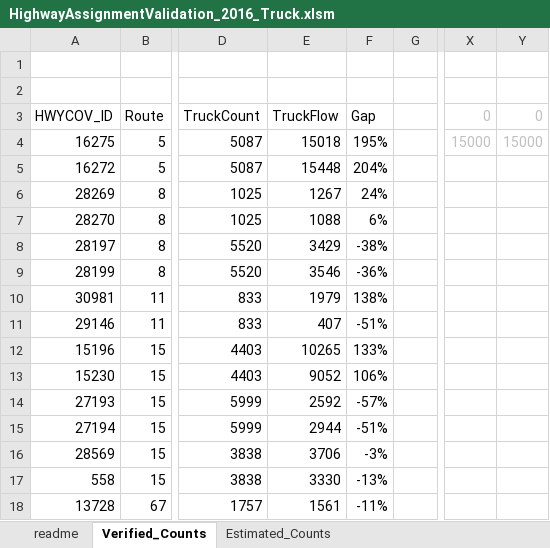
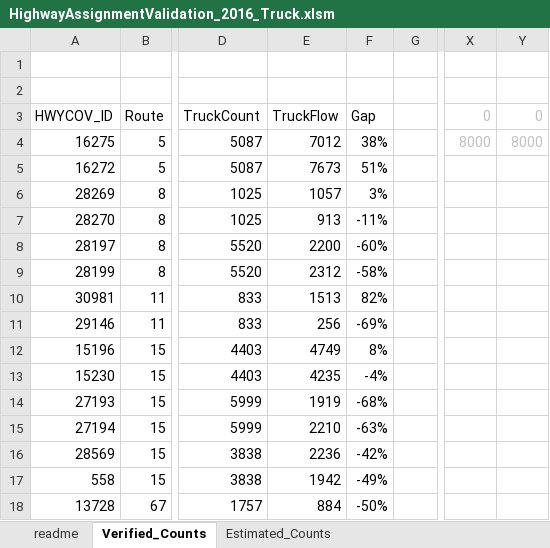
Before and after one commit to SANDAG/ABM, an Excel workbook: input/template/validation/2016/HighwayAssignmentValidation_2016_Truck.xlsm, sheet Verified_Counts, drawn as a sheet; only a part is shown, gaps mark what is left out; values as stored, in another font and other column widths than the file's, no borders; charts and pictures and conditional formats and table styles not drawn; the diff covers the shown part only; the diff names each change by its address in the sheet, - before the commit and + after, or states it on an @@ line.

```diff
--- a/input/template/validation/2016/HighwayAssignmentValidation_2016_Truck.xlsm (sheet Verified_Counts)
+++ b/input/template/validation/2016/HighwayAssignmentValidation_2016_Truck.xlsm (sheet Verified_Counts)
-E4 (TruckFlow): 15018
+E4 (TruckFlow): 7012
-F4 (Gap): 195%
+F4 (Gap): 38%
-X4 (0): 15000
+X4 (0): 8000
-Y4 (0): 15000
+Y4 (0): 8000
-E5 (TruckFlow): 15448
+E5 (TruckFlow): 7673
-F5 (Gap): 204%
+F5 (Gap): 51%
-E6 (TruckFlow): 1267
+E6 (TruckFlow): 1057
-F6 (Gap): 24%
+F6 (Gap): 3%
-E7 (TruckFlow): 1088
+E7 (TruckFlow): 913
-F7 (Gap): 6%
+F7 (Gap): -11%
-E8 (TruckFlow): 3429
+E8 (TruckFlow): 2200
-F8 (Gap): -38%
+F8 (Gap): -60%
-E9 (TruckFlow): 3546
+E9 (TruckFlow): 2312
-F9 (Gap): -36%
+F9 (Gap): -58%
-E10 (TruckFlow): 1979
+E10 (TruckFlow): 1513
-F10 (Gap): 138%
+F10 (Gap): 82%
-E11 (TruckFlow): 407
+E11 (TruckFlow): 256
-F11 (Gap): -51%
+F11 (Gap): -69%
-E12 (TruckFlow): 10265
+E12 (TruckFlow): 4749
-F12 (Gap): 133%
+F12 (Gap): 8%
-E13 (TruckFlow): 9052
+E13 (TruckFlow): 4235
-F13 (Gap): 106%
+F13 (Gap): -4%
-E14 (TruckFlow): 2592
+E14 (TruckFlow): 1919
-F14 (Gap): -57%
+F14 (Gap): -68%
-E15 (TruckFlow): 2944
+E15 (TruckFlow): 2210
-F15 (Gap): -51%
+F15 (Gap): -63%
-E16 (TruckFlow): 3706
+E16 (TruckFlow): 2236
-F16 (Gap): -3%
+F16 (Gap): -42%
-E17 (TruckFlow): 3330
+E17 (TruckFlow): 1942
-F17 (Gap): -13%
+F17 (Gap): -49%
-E18 (TruckFlow): 1561
+E18 (TruckFlow): 884
-F18 (Gap): -11%
+F18 (Gap): -50%
```
Also changed, not shown: 36 edited cells elsewhere in this sheet, sheet readme, sheet Estimated_Counts, formulas that keep their value, hidden cells, charts or pictures, input/template/validation/2016/TransitAssignmentValidation_2016_General.xlsm, input/template/validation/2016/TransitAssignmentValidation_2016_Hub.xlsm, 6 other files.
